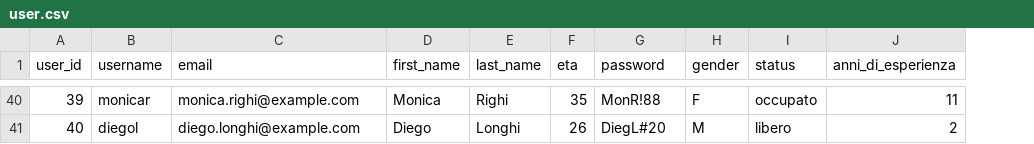
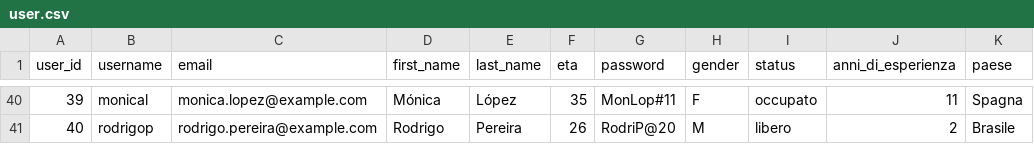
Before and after one commit to CarloLaguda/The_WORKHUB, a CSV file: WorkHub/server/csv_files/user.csv, drawn as a sheet; only a part is shown, gaps mark what is left out; the diff covers the shown part only; the diff names each change by its address in the sheet, - before the commit and + after, or states it on an @@ line.

```diff
--- a/WorkHub/server/csv_files/user.csv
+++ b/WorkHub/server/csv_files/user.csv
+column K (paese), rows 40-41: Spagna | Brasile
-B40 (username): monicar
+B40 (username): monical
-C40 (email): monica.righi@example.com
+C40 (email): monica.lopez@example.com
-D40 (first_name): Monica
+D40 (first_name): Mónica
-E40 (last_name): Righi
+E40 (last_name): López
-G40 (password): MonR!88
+G40 (password): MonLop#11
-B41 (username): diegol
+B41 (username): rodrigop
-C41 (email): diego.longhi@example.com
+C41 (email): rodrigo.pereira@example.com
-D41 (first_name): Diego
+D41 (first_name): Rodrigo
-E41 (last_name): Longhi
+E41 (last_name): Pereira
-G41 (password): DiegL#20
+G41 (password): RodriP@20
```
Also changed, not shown: 59 edited cells elsewhere in this file, WorkHub/server/csv_files/project.csv.
